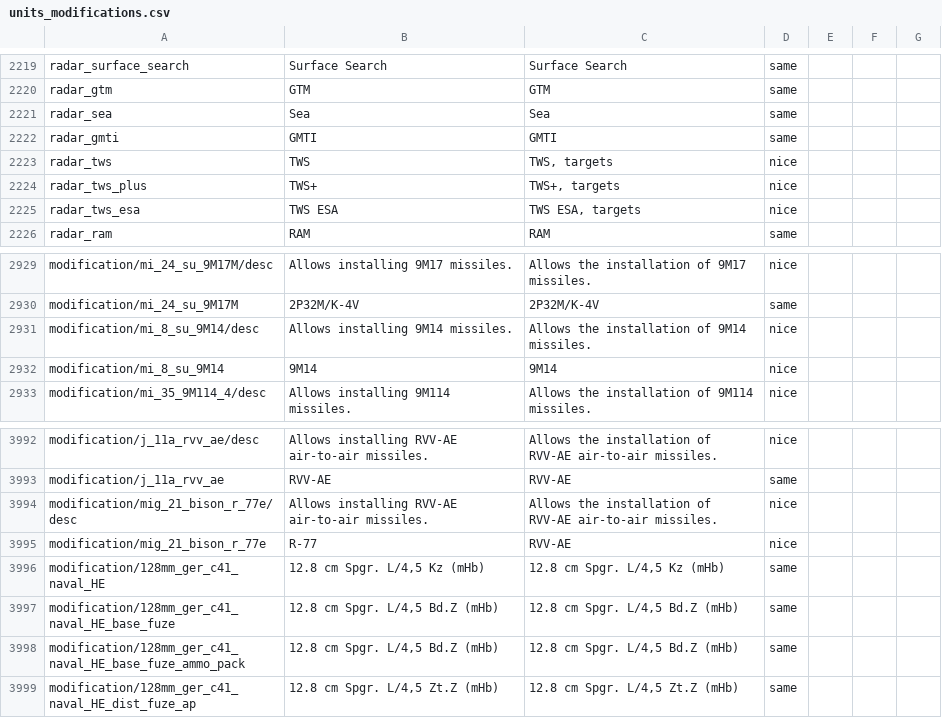
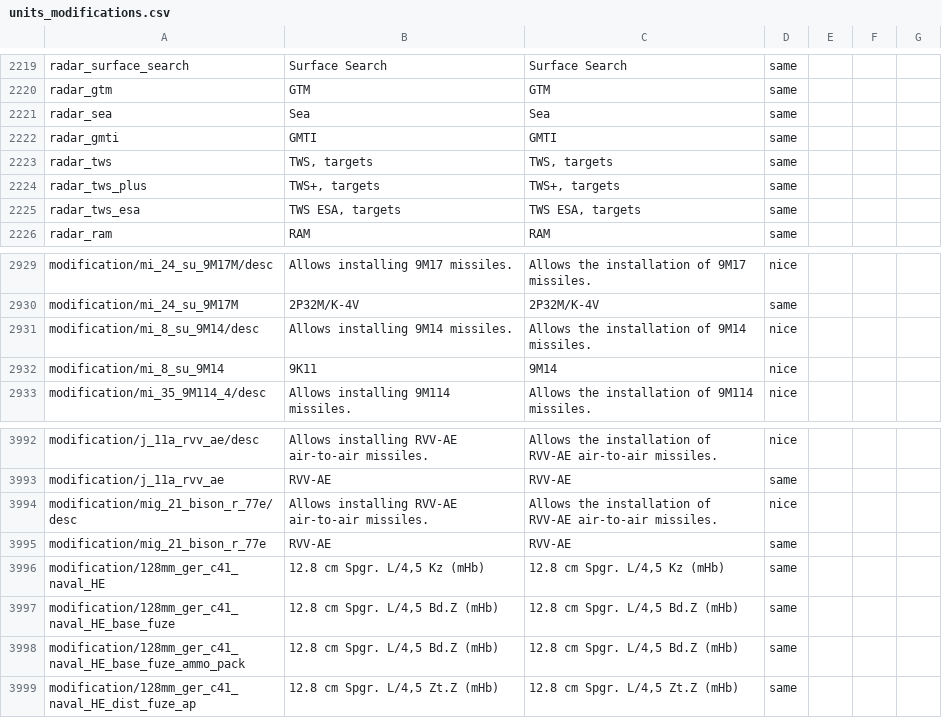
Before and after one commit to mikechuy/SCAM, a CSV file: units_modifications.csv, drawn as a sheet; only a part is shown, gaps mark what is left out.

```diff
--- a/units_modifications.csv
+++ b/units_modifications.csv
@@ -2222,5 +2222,5 @@ radar_sea;Sea;Sea;same;;;
 radar_gmti;GMTI;GMTI;same;;;
-radar_tws;TWS;TWS, targets;nice;;;
-radar_tws_plus;TWS+;TWS+, targets;nice;;;
-radar_tws_esa;TWS ESA;TWS ESA, targets;nice;;;
+radar_tws;TWS, targets;TWS, targets;same;;;
+radar_tws_plus;TWS+, targets;TWS+, targets;same;;;
+radar_tws_esa;TWS ESA, targets;TWS ESA, targets;same;;;
 radar_ram;RAM;RAM;same;;;
@@ -2931,3 +2931,3 @@ modification/mi_24_su_9M17M;2P32M/K-4V;2P32M/K-4V;same;;;
 modification/mi_8_su_9M14/desc;Allows installing 9M14 missiles.;Allows the installation of 9M14 missiles.;nice;;;
-modification/mi_8_su_9M14;9M14;9М14;nice;;;
+modification/mi_8_su_9M14;9K11;9М14;nice;;;
 modification/mi_35_9M114_4/desc;Allows installing 9M114 missiles.;Allows the installation of 9M114 missiles.;nice;;;
@@ -3994,3 +3994,3 @@ modification/j_11a_rvv_ae;RVV-AE;RVV-AE;same;;;
 modification/mig_21_bison_r_77e/desc;Allows installing RVV-AE air-to-air missiles.;Allows the installation of RVV-AE air-to-air missiles.;nice;;;
-modification/mig_21_bison_r_77e;R-77;RVV-AE;nice;;;
+modification/mig_21_bison_r_77e;RVV-AE;RVV-AE;same;;;
 modification/128mm_ger_c41_naval_HE;12.8 cm Spgr. L/4,5 Kz (mHb);12.8 cm Spgr. L/4,5 Kz (mHb);same;;;
```
Also changed, not shown: inf.csv, menu.csv, 3 other files.
